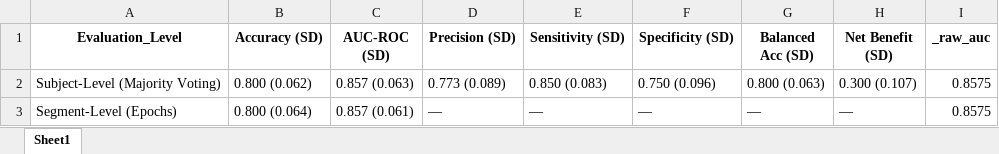
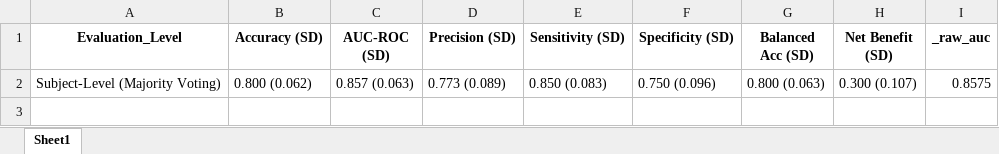
Before and after one commit to carmenrueda/fasd-adhd-multimodal-svm, an Excel workbook: results/NP features/C1_NP_PERFORMANCE.xlsx, sheet Sheet1, drawn as a sheet; values as stored, in another font and other column widths than the file's, no borders; the diff names each change by its address in the sheet, - before the commit and + after, or states it on an @@ line.

Commit message:
Add results

```diff
--- a/results/NP features/C1_NP_PERFORMANCE.xlsx (sheet Sheet1)
+++ b/results/NP features/C1_NP_PERFORMANCE.xlsx (sheet Sheet1)
-row 3: Segment-Level (Epochs) | 0.800 (0.064) | 0.857 (0.061) | — | — | — | — | — | 0.8575
```
Also changed, not shown: results/NP features/A1_NP_STABILITY_REPORT.xlsx.
